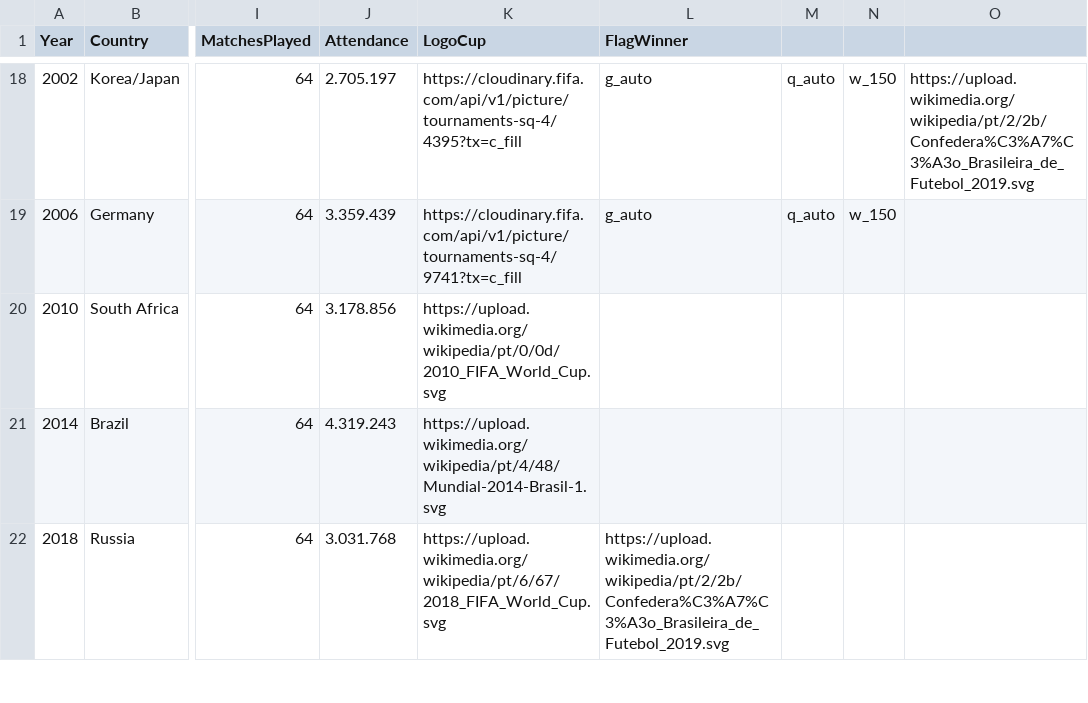
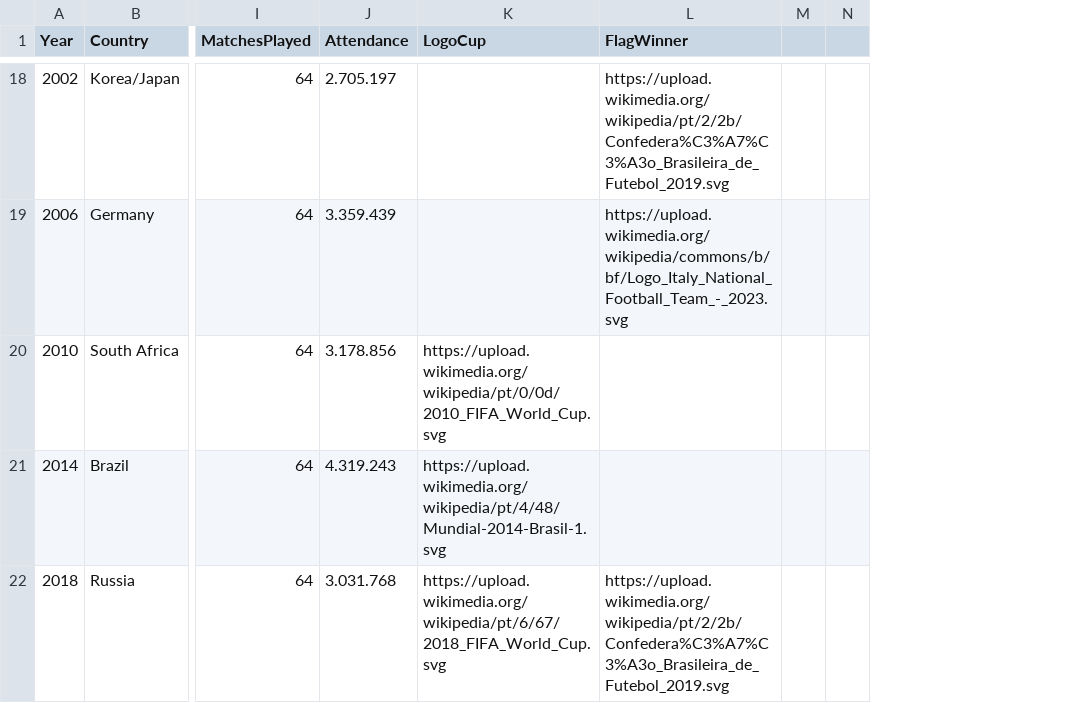
Before and after one commit to manoelmr1984/copas_mundo_fifa_futebol, a CSV file: WorldCups.csv, drawn as a sheet; only a part is shown, gaps mark what is left out; removed rows and columns are numbered as before the commit, all else as after; the diff covers the shown part only; the diff names each change by its address in the sheet, - before the commit and + after, or states it on an @@ line.

```diff
--- a/WorldCups.csv
+++ b/WorldCups.csv
-column M, rows 18-19: q_auto | q_auto
-column N, rows 18-19: w_150 | w_150
-column O, row 18: https://upload.wikimedia.org/wikipedia/pt/2/2b/Confedera%C3%A7%C3%A3o_Brasileira_de_Futebol_2019.svg
+column M, empty
+column N, empty
-K18 (LogoCup): https://cloudinary.fifa.com/api/v1/picture/tournaments-sq-4/4395?tx=c_fill
+K18 (LogoCup): (empty)
-L18 (FlagWinner): g_auto
+L18 (FlagWinner): https://upload.wikimedia.org/wikipedia/pt/2/2b/Confedera%C3%A7%C3%A3o_Brasileira_de_Futebol_2019.svg
-K19 (LogoCup): https://cloudinary.fifa.com/api/v1/picture/tournaments-sq-4/9741?tx=c_fill
+K19 (LogoCup): (empty)
-L19 (FlagWinner): g_auto
+L19 (FlagWinner): https://upload.wikimedia.org/wikipedia/commons/b/bf/Logo_Italy_National_Football_Team_-_2023.svg
```
Also changed, not shown: 30 edited cells elsewhere in this file.
